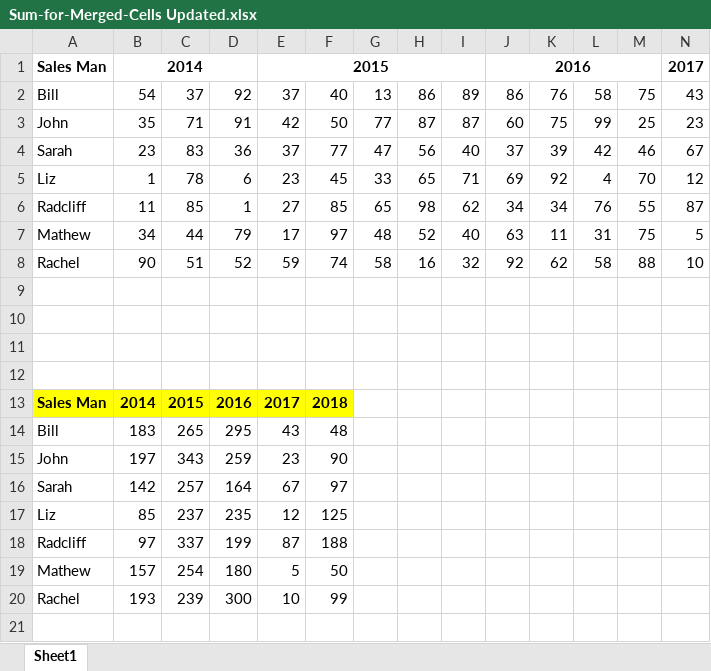
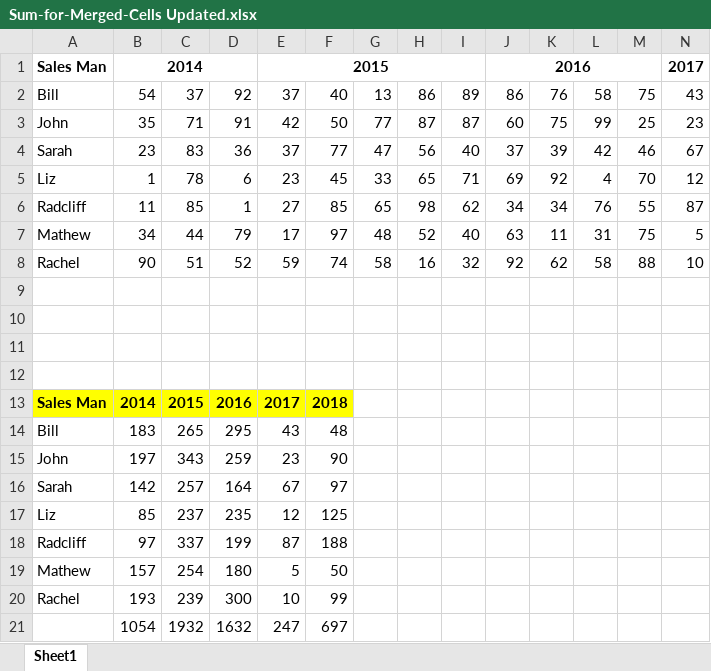
Before and after one commit to rrana157/DS-AssignmentWorking, an Excel workbook: Sum-for-Merged-Cells Updated.xlsx, sheet Sheet1, drawn as a sheet; only a part is shown; values as stored, in another font and other column widths than the file's, no borders; rows hold the shown columns only; the diff names each change by its address in the sheet, - before the commit and + after, or states it on an @@ line.

Commit message:
Add files via upload

```diff
--- a/Sum-for-Merged-Cells Updated.xlsx (sheet Sheet1)
+++ b/Sum-for-Merged-Cells Updated.xlsx (sheet Sheet1)
+row 21:  | 1054 | 1932 | 1632 | 247 | 697
```
